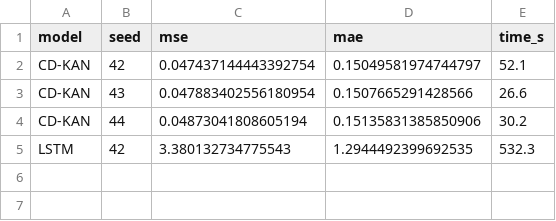
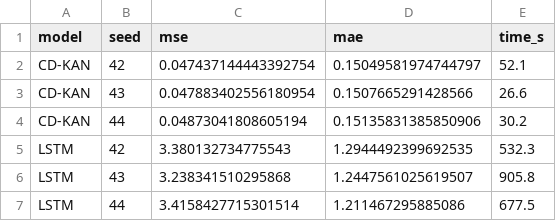
Before and after one commit to vinhqdang/KAN_time_series, a CSV file: experimental_results/honest_forecast_raw.csv, drawn as a sheet.

Commit message:
Fix returns-mode output suffix bug; checkpoint partial forecast rerun
extract_real_causal.py's new --returns flag computed an output-file suffix
but never applied it to any path, which would have silently overwritten the
committed price-level real-data figures/CSVs with the returns-based rerun.
Caught this before it wrote anything (killed the in-flight run) and wired
the suffix into every fold and primary output path.

Also checkpointing partial progress from the RevIN-matched forecasting
benchmark rerun (still running); full results and the corresponding
manuscript table/text update will follow once it completes.

```diff
--- a/experimental_results/honest_forecast_raw.csv
+++ b/experimental_results/honest_forecast_raw.csv
@@ -5 +5,3 @@ CD-KAN,44,0.04873041808605194,0.15135831385850906,30.2
 LSTM,42,3.380132734775543,1.2944492399692535,532.3
+LSTM,43,3.238341510295868,1.2447561025619507,905.8
+LSTM,44,3.4158427715301514,1.211467295885086,677.5
```
Also changed, not shown: 1 other file.
